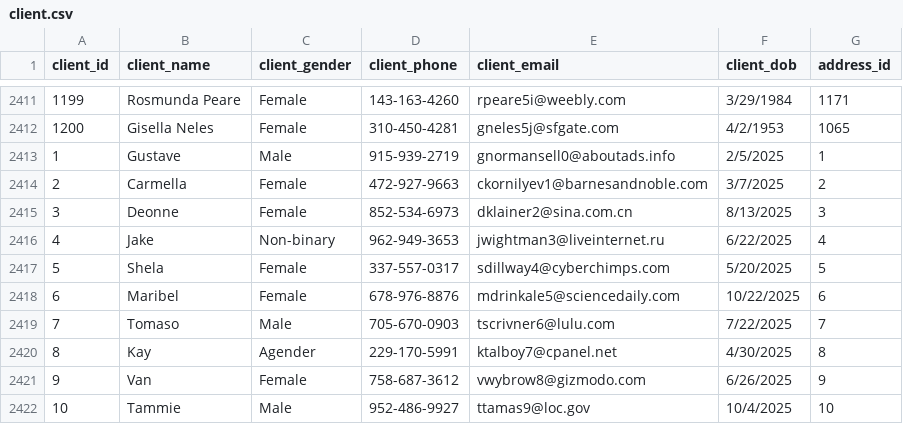
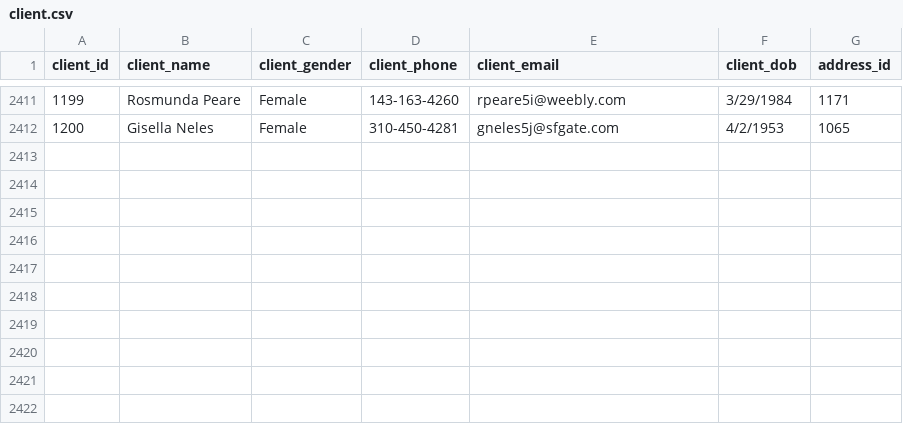
Before and after one commit to AsifaSiraj/DWM-Project, a CSV file: Database/Datasets/client.csv, drawn as a sheet; only a part is shown, gaps mark what is left out; the diff names each change by its address in the sheet, - before the commit and + after, or states it on an @@ line.

```diff
--- a/Database/Datasets/client.csv
+++ b/Database/Datasets/client.csv
-row 2413: 1 | Gustave | Male | 915-939-2719 | gnormansell0@aboutads.info | 2/5/2025 | 1
-row 2414: 2 | Carmella | Female | 472-927-9663 | ckornilyev1@barnesandnoble.com | 3/7/2025 | 2
-row 2415: 3 | Deonne | Female | 852-534-6973 | dklainer2@sina.com.cn | 8/13/2025 | 3
-row 2416: 4 | Jake | Non-binary | 962-949-3653 | jwightman3@liveinternet.ru | 6/22/2025 | 4
-row 2417: 5 | Shela | Female | 337-557-0317 | sdillway4@cyberchimps.com | 5/20/2025 | 5
-row 2418: 6 | Maribel | Female | 678-976-8876 | mdrinkale5@sciencedaily.com | 10/22/2025 | 6
-row 2419: 7 | Tomaso | Male | 705-670-0903 | tscrivner6@lulu.com | 7/22/2025 | 7
-row 2420: 8 | Kay | Agender | 229-170-5991 | ktalboy7@cpanel.net | 4/30/2025 | 8
-row 2421: 9 | Van | Female | 758-687-3612 | vwybrow8@gizmodo.com | 6/26/2025 | 9
-row 2422: 10 | Tammie | Male | 952-486-9927 | ttamas9@loc.gov | 10/4/2025 | 10
```
Also changed, not shown: Database/Datasets/address.csv, Database/Datasets/agent.csv, 10 other files.
